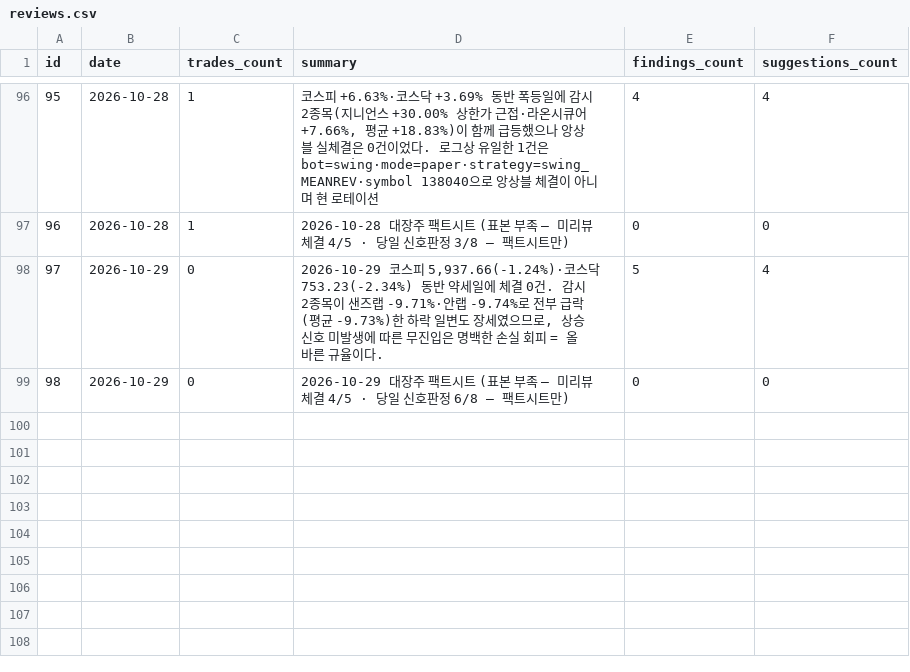
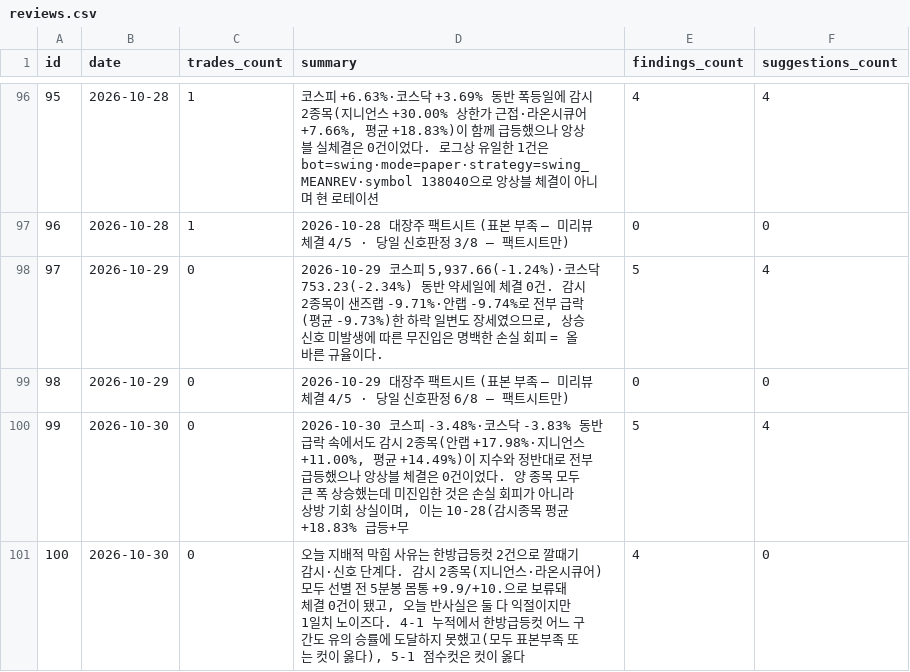
Before and after one commit to inwhan987/-, a CSV file: data/reviews.csv, drawn as a sheet; only a part is shown, gaps mark what is left out.

Commit message:
data: 일별 백업 2026-10-31 (체결 158건 / 리뷰 100건 / 뉴스 4건 / 로그 338KB / 스윙 6개 172KB)

```diff
--- a/data/reviews.csv
+++ b/data/reviews.csv
@@ -99 +99,3 @@ id,date,trades_count,summary,findings_count,suggestions_count
 98,2026-10-29,0,2026-10-29 대장주 팩트시트 (표본 부족 — 미리뷰 체결 4/5 · 당일 신호판정 6/8 — 팩트시트만),0,0
+99,2026-10-30,0,"2026-10-30 코스피 -3.48%·코스닥 -3.83% 동반 급락 속에서도 감시 2종목(안랩 +17.98%·지니언스 +11.00%, 평균 +14.49%)이 지수와 정반대로 전부 급등했으나 앙상블 체결은 0건이었다. 양 종목 모두 큰 폭 상승했는데 미진입한 것은 손실 회피가 아니라 상방 기회 상실이며, 이는 10-28(감시종목 평균 +18.83% 급등+무",5,4
+100,2026-10-30,0,"오늘 지배적 막힘 사유는 한방급등컷 2건으로 깔때기 감시·신호 단계다. 감시 2종목(지니언스·라온시큐어) 모두 선별 전 5분봉 몸통 +9.9/+10.으로 보류돼 체결 0건이 됐고, 오늘 반사실은 둘 다 익절이지만 1일치 노이즈다. 4-1 누적에서 한방급등컷 어느 구간도 유의 승률에 도달하지 못했고(모두 표본부족 또는 컷이 옳다), 5-1 점수컷은 컷이 옳다",4,0
```
Also changed, not shown: 18 other files.
